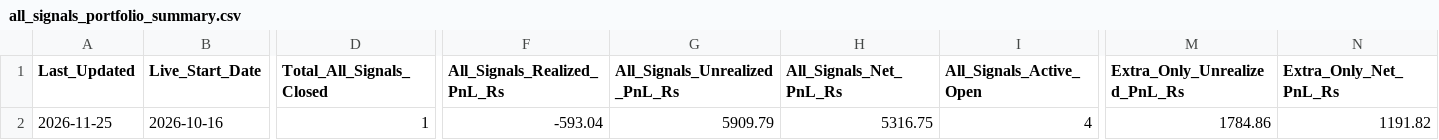
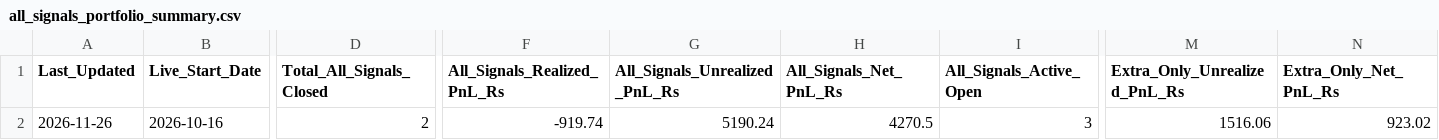
Before and after one commit to sainivipul1052-bit/vcp-scanner, a CSV file: all_signals_portfolio_summary.csv, drawn as a sheet; only a part is shown, gaps mark what is left out; the diff names each change by its address in the sheet, - before the commit and + after, or states it on an @@ line.

```diff
--- a/all_signals_portfolio_summary.csv
+++ b/all_signals_portfolio_summary.csv
-A2 (Last_Updated): 2026-11-25
+A2 (Last_Updated): 2026-11-26
-D2 (Total_All_Signals_Closed): 1
+D2 (Total_All_Signals_Closed): 2
-F2 (All_Signals_Realized_PnL_Rs): -593.04
+F2 (All_Signals_Realized_PnL_Rs): -919.74
-G2 (All_Signals_Unrealized_PnL_Rs): 5909.79
+G2 (All_Signals_Unrealized_PnL_Rs): 5190.24
-H2 (All_Signals_Net_PnL_Rs): 5316.75
+H2 (All_Signals_Net_PnL_Rs): 4270.5
-I2 (All_Signals_Active_Open): 4
+I2 (All_Signals_Active_Open): 3
-M2 (Extra_Only_Unrealized_PnL_Rs): 1784.86
+M2 (Extra_Only_Unrealized_PnL_Rs): 1516.06
-N2 (Extra_Only_Net_PnL_Rs): 1191.82
+N2 (Extra_Only_Net_PnL_Rs): 923.02
```
Also changed, not shown: all_daily_signals.csv, all_signals_paper_trades.csv, 3 other files.
